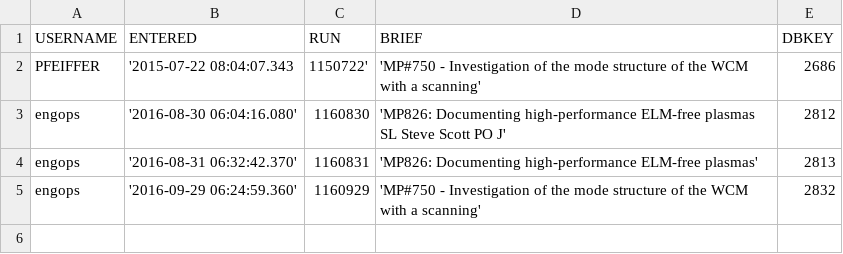
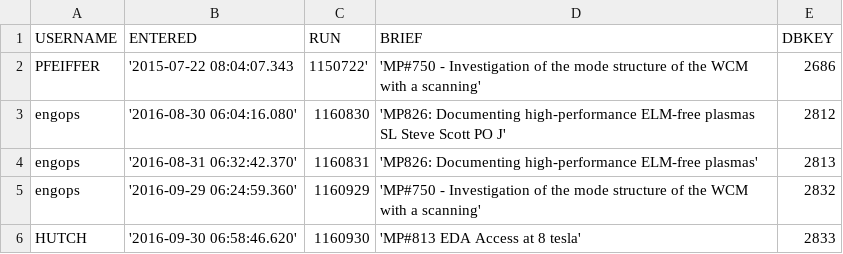
Before and after one commit to Stillerman/NDM, a CSV file: runs.csv, drawn as a sheet.

Commit message:
add last run

```diff
--- a/runs.csv
+++ b/runs.csv
@@ -5 +5,2 @@ engops,'2016-08-31 06:32:42.370',1160831,'MP826: Documenting high-performance EL
 engops,'2016-09-29 06:24:59.360',1160929,'MP#750 - Investigation of the mode structure of the WCM with a scanning',2832
+HUTCH,'2016-09-30 06:58:46.620',1160930,'MP#813 EDA Access at 8 tesla',2833
```
